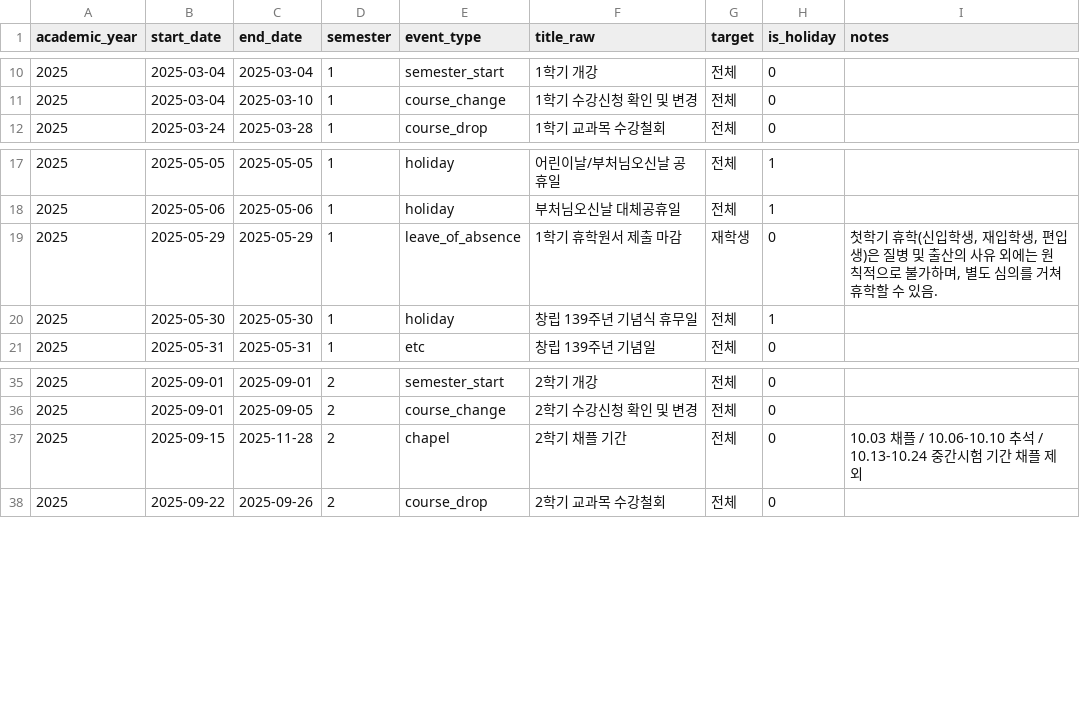
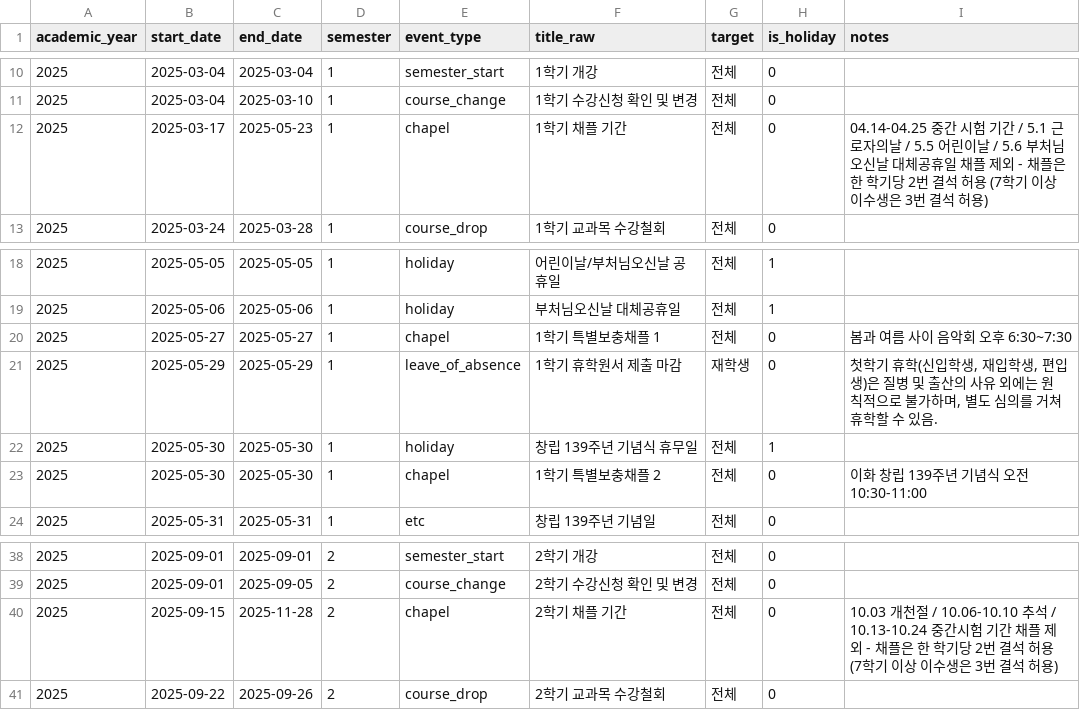
Before and after one commit to Sarang-Han/ewha-fresh-db, a CSV file: data/official/academic_calendar.csv, drawn as a sheet; only a part is shown, gaps mark what is left out.

Commit message:
채플 일정 추가

```diff
--- a/data/official/academic_calendar.csv
+++ b/data/official/academic_calendar.csv
@@ -11,2 +11,3 @@ academic_year,start_date,end_date,semester,event_type,title_raw,target,is_holida
 2025,2025-03-04,2025-03-10,1,course_change,1학기 수강신청 확인 및 변경,전체,0,
+2025,2025-03-17,2025-05-23,1,chapel,1학기 채플 기간,전체,0,04.14-04.25 중간 시험 기간 / 5.1 근로자의날 / 5.5 어린이날 / 5.6 부처님오신날 대체공휴일 채플 제외 - 채플은 한 학기당 2번 결석 허용 (7학기 이상 이수생은 3번 결석 허용)
 2025,2025-03-24,2025-03-28,1,course_drop,1학기 교과목 수강철회,전체,0,
@@ -18,4 +19,6 @@ academic_year,start_date,end_date,semester,event_type,title_raw,target,is_holida
 2025,2025-05-06,2025-05-06,1,holiday,부처님오신날 대체공휴일,전체,1,
+2025,2025-05-27,2025-05-27,1,chapel,1학기 특별보충채플 1,전체,0,봄과 여름 사이 음악회 오후 6:30~7:30
 2025,2025-05-29,2025-05-29,1,leave_of_absence,1학기 휴학원서 제출 마감,재학생,0,"첫학기 휴학(신입학생, 재입학생, 편입생)은 질병 및 출산의 사유 외에는 원칙적으로 불가하며, 별도 심의를 거쳐 휴학할 수 있음."
 2025,2025-05-30,2025-05-30,1,holiday,창립 139주년 기념식 휴무일,전체,1,
+2025,2025-05-30,2025-05-30,1,chapel,1학기 특별보충채플 2,전체,0,이화 창립 139주년 기념식 오전 10:30-11:00
 2025,2025-05-31,2025-05-31,1,etc,창립 139주년 기념일,전체,0,
@@ -36,3 +39,3 @@ academic_year,start_date,end_date,semester,event_type,title_raw,target,is_holida
 2025,2025-09-01,2025-09-05,2,course_change,2학기 수강신청 확인 및 변경,전체,0,
-2025,2025-09-15,2025-11-28,2,chapel,2학기 채플 기간,전체,0,10.03 채플 / 10.06-10.10 추석 / 10.13-10.24 중간시험 기간 채플 제외
+2025,2025-09-15,2025-11-28,2,chapel,2학기 채플 기간,전체,0,10.03 개천절 / 10.06-10.10 추석 / 10.13-10.24 중간시험 기간 채플 제외 - 채플은 한 학기당 2번 결석 허용 (7학기 이상 이수생은 3번 결석 허용)
 2025,2025-09-22,2025-09-26,2,course_drop,2학기 교과목 수강철회,전체,0,
```
